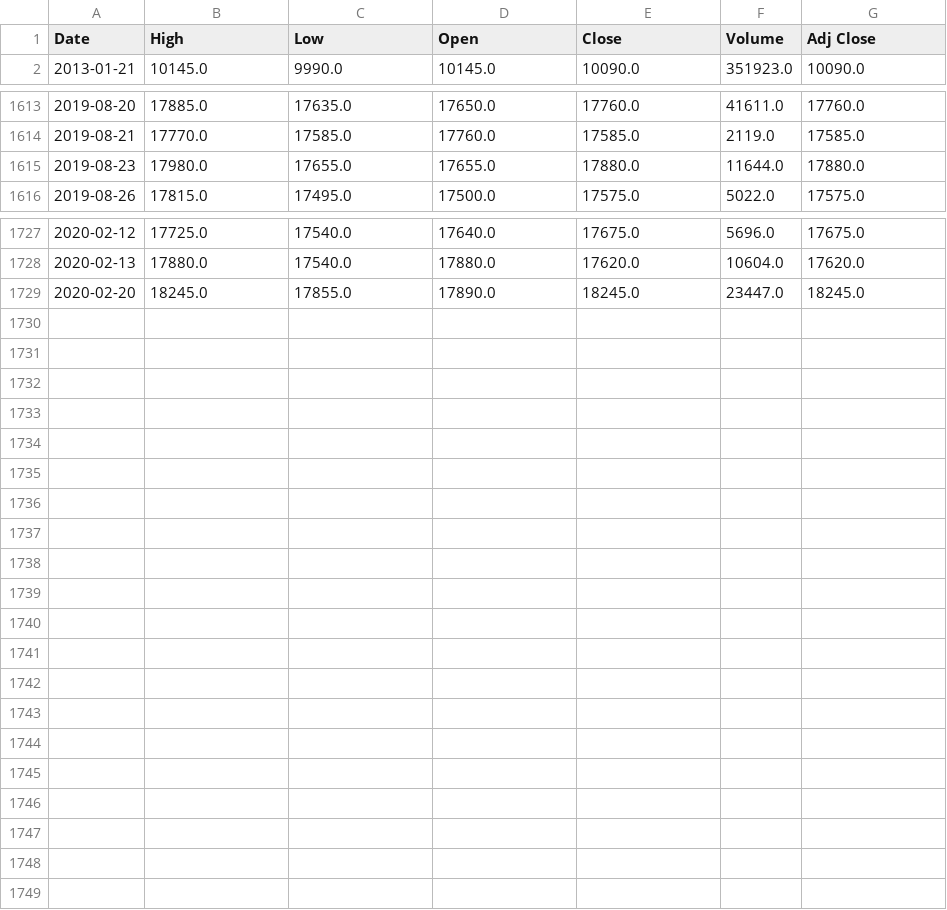
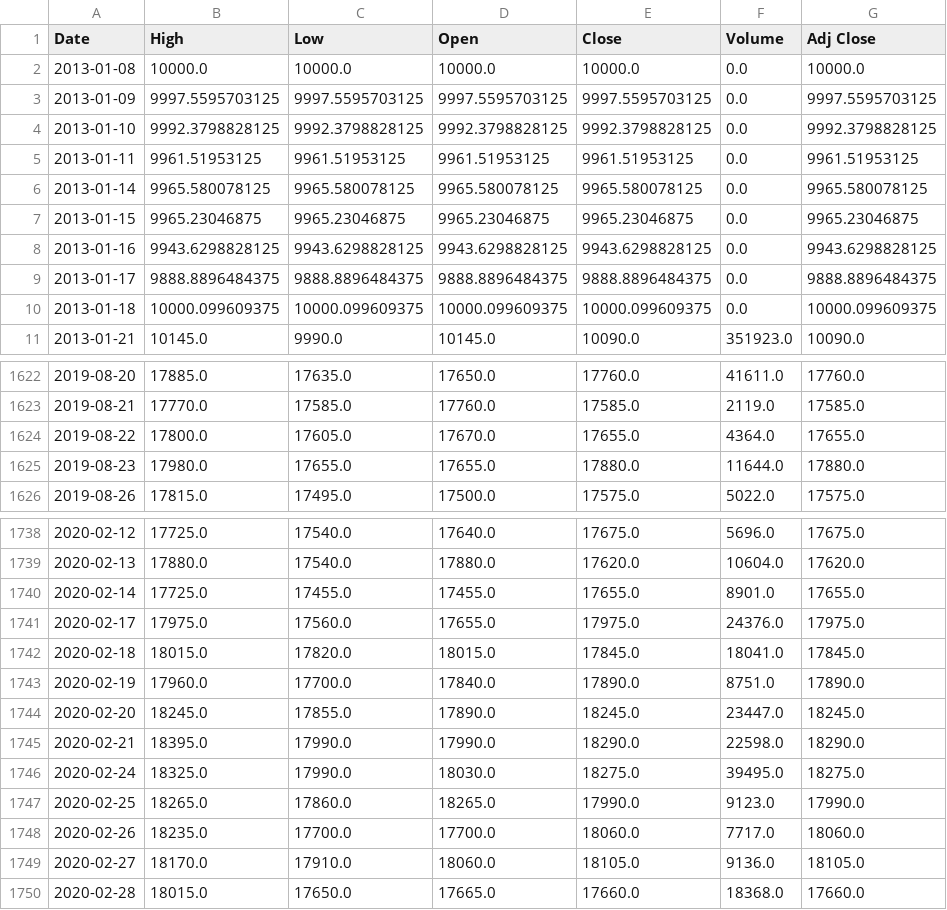
Before and after one commit to chataan/stock, a CSV file: Database/169950.KS.csv, drawn as a sheet; only a part is shown, gaps mark what is left out; the diff covers the shown part only.

```diff
--- a/Database/169950.KS.csv
+++ b/Database/169950.KS.csv
@@ -1,2 +1,11 @@
 Date,High,Low,Open,Close,Volume,Adj Close
+2013-01-08,10000.0,10000.0,10000.0,10000.0,0.0,10000.0
+2013-01-09,9997.5595703125,9997.5595703125,9997.5595703125,9997.5595703125,0.0,9997.5595703125
+2013-01-10,9992.3798828125,9992.3798828125,9992.3798828125,9992.3798828125,0.0,9992.3798828125
+2013-01-11,9961.51953125,9961.51953125,9961.51953125,9961.51953125,0.0,9961.51953125
+2013-01-14,9965.580078125,9965.580078125,9965.580078125,9965.580078125,0.0,9965.580078125
+2013-01-15,9965.23046875,9965.23046875,9965.23046875,9965.23046875,0.0,9965.23046875
+2013-01-16,9943.6298828125,9943.6298828125,9943.6298828125,9943.6298828125,0.0,9943.6298828125
+2013-01-17,9888.8896484375,9888.8896484375,9888.8896484375,9888.8896484375,0.0,9888.8896484375
+2013-01-18,10000.099609375,10000.099609375,10000.099609375,10000.099609375,0.0,10000.099609375
 2013-01-21,10145.0,9990.0,10145.0,10090.0,351923.0,10090.0
@@ -1614,2 +1623,3 @@ Date,High,Low,Open,Close,Volume,Adj Close
 2019-08-21,17770.0,17585.0,17760.0,17585.0,2119.0,17585.0
+2019-08-22,17800.0,17605.0,17670.0,17655.0,4364.0,17655.0
 2019-08-23,17980.0,17655.0,17655.0,17880.0,11644.0,17880.0
@@ -1728,2 +1739,12 @@ Date,High,Low,Open,Close,Volume,Adj Close
 2020-02-13,17880.0,17540.0,17880.0,17620.0,10604.0,17620.0
+2020-02-14,17725.0,17455.0,17455.0,17655.0,8901.0,17655.0
+2020-02-17,17975.0,17560.0,17655.0,17975.0,24376.0,17975.0
+2020-02-18,18015.0,17820.0,18015.0,17845.0,18041.0,17845.0
+2020-02-19,17960.0,17700.0,17840.0,17890.0,8751.0,17890.0
 2020-02-20,18245.0,17855.0,17890.0,18245.0,23447.0,18245.0
+2020-02-21,18395.0,17990.0,17990.0,18290.0,22598.0,18290.0
+2020-02-24,18325.0,17990.0,18030.0,18275.0,39495.0,18275.0
+2020-02-25,18265.0,17860.0,18265.0,17990.0,9123.0,17990.0
+2020-02-26,18235.0,17700.0,17700.0,18060.0,7717.0,18060.0
+2020-02-27,18170.0,17910.0,18060.0,18105.0,9136.0,18105.0
+2020-02-28,18015.0,17650.0,17665.0,17660.0,18368.0,17660.0
```
Also changed, not shown: 1 added row elsewhere in this file, 3 other files.
